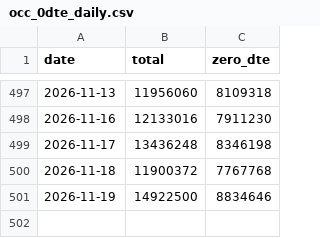
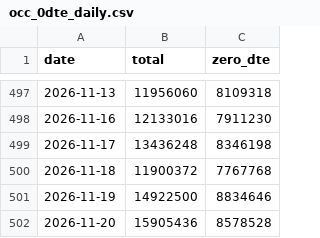
Before and after one commit to GarfieldHuang/ndx-ponzi-funnel, a CSV file: data/occ_0dte_daily.csv, drawn as a sheet; only a part is shown, gaps mark what is left out.

```diff
--- a/data/occ_0dte_daily.csv
+++ b/data/occ_0dte_daily.csv
@@ -501 +501,2 @@ date,total,zero_dte
 2026-11-19,14922500,8834646
+2026-11-20,15905436,8578528
```
Also changed, not shown: 1 other file.
